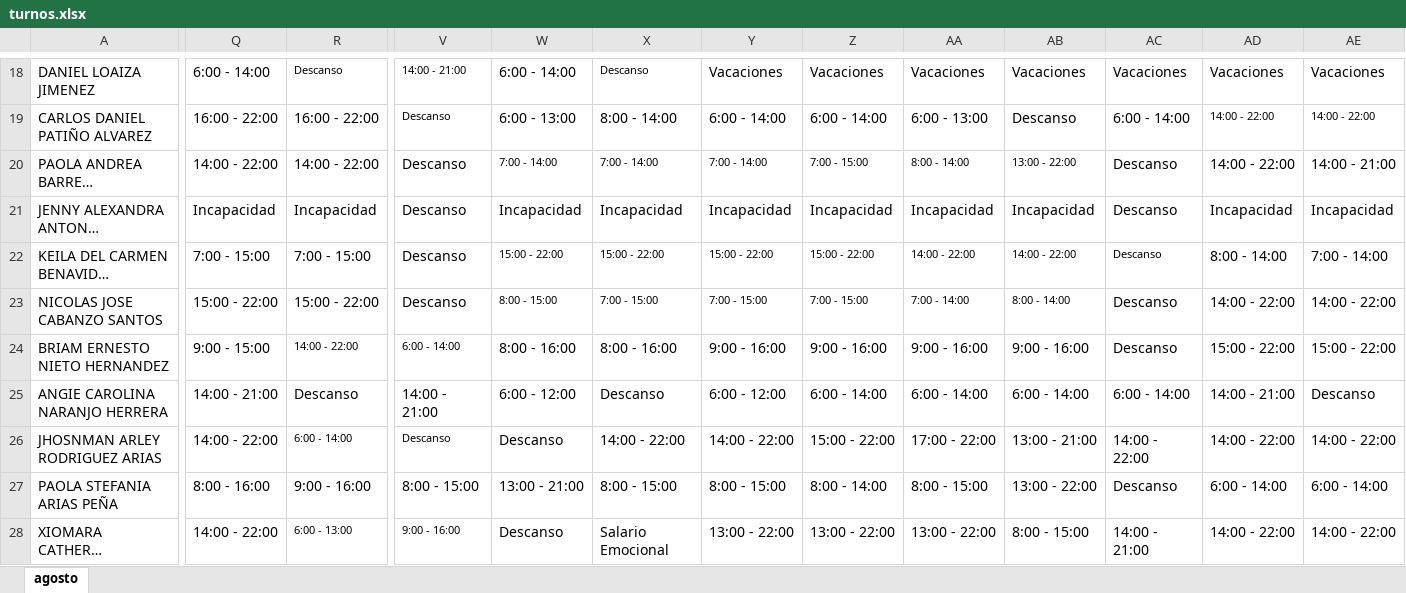
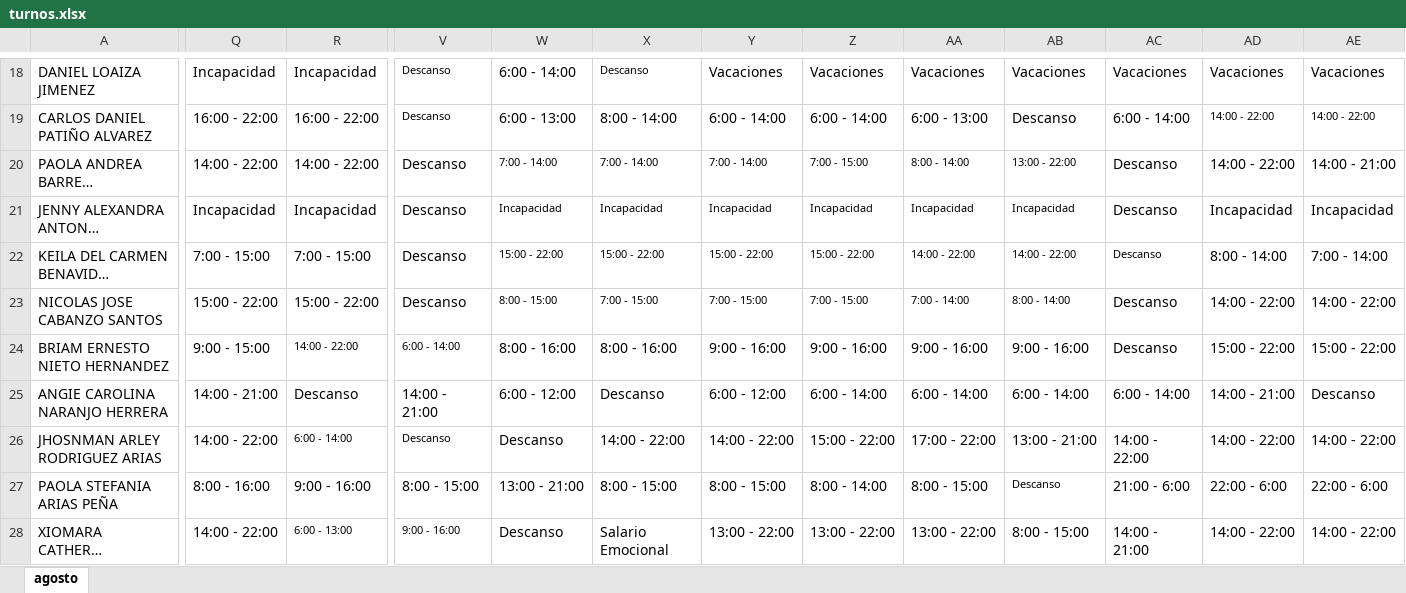
Before and after one commit to DiegoGC122/ingreso, an Excel workbook: turnos.xlsx, sheet agosto, drawn as a sheet; only a part is shown, gaps mark what is left out; long unchanged cells end in …; values as stored, in another font and other column widths than the file's, no borders; the diff covers the shown part only; the diff names each change by its address in the sheet, - before the commit and + after, or states it on an @@ line.

```diff
--- a/turnos.xlsx (sheet agosto)
+++ b/turnos.xlsx (sheet agosto)
-Q18: 6:00 - 14:00
+Q18: Incapacidad
-R18: Descanso
+R18: Incapacidad
@@ R18 text size: larger @@
-V18: 14:00 - 21:00
+V18: Descanso
@@ W21:AB21 text size: smaller @@
-AB27: 13:00 - 22:00
+AB27: Descanso
@@ AB27 text size: smaller @@
-AC27: Descanso
+AC27: 21:00 - 6:00
-AD27: 6:00 - 14:00
+AD27: 22:00 - 6:00
-AE27: 6:00 - 14:00
+AE27: 22:00 - 6:00
```
Also changed, not shown: 24 edited cells and cell formats elsewhere in this sheet.
